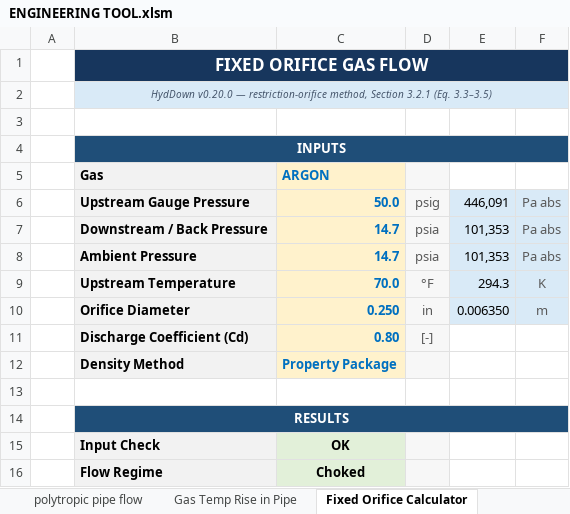
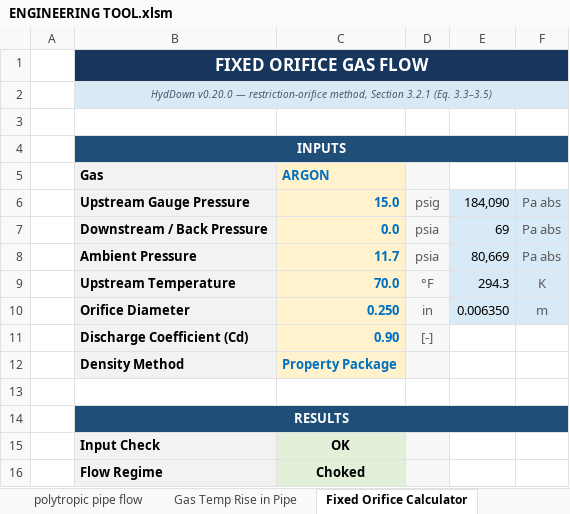
Before and after one commit to rehmer/engineering-tool, an Excel workbook: workbook/ENGINEERING TOOL.xlsm, sheet Fixed Orifice Calculator, drawn as a sheet; only a part is shown; values as stored, in another font and other column widths than the file's, no borders; the diff covers the shown part only; the diff names each change by its address in the sheet, - before the commit and + after, or states it on an @@ line.

```diff
--- a/workbook/ENGINEERING TOOL.xlsm (sheet Fixed Orifice Calculator)
+++ b/workbook/ENGINEERING TOOL.xlsm (sheet Fixed Orifice Calculator)
-C6 (ARGON): 50.0
+C6 (ARGON): 15.0
-E6: 446,091
+E6: 184,090
-C7 (ARGON): 14.7
+C7 (ARGON): 0.0
-E7: 101,353
+E7: 69
-C8 (ARGON): 14.7
+C8 (ARGON): 11.7
-E8: 101,353
+E8: 80,669
-C11 (ARGON): 0.80
+C11 (ARGON): 0.90
```
Also changed, not shown: 17 edited cells elsewhere in this sheet, sheet Flow rate converter, sheet Cv flow rate calculator.
